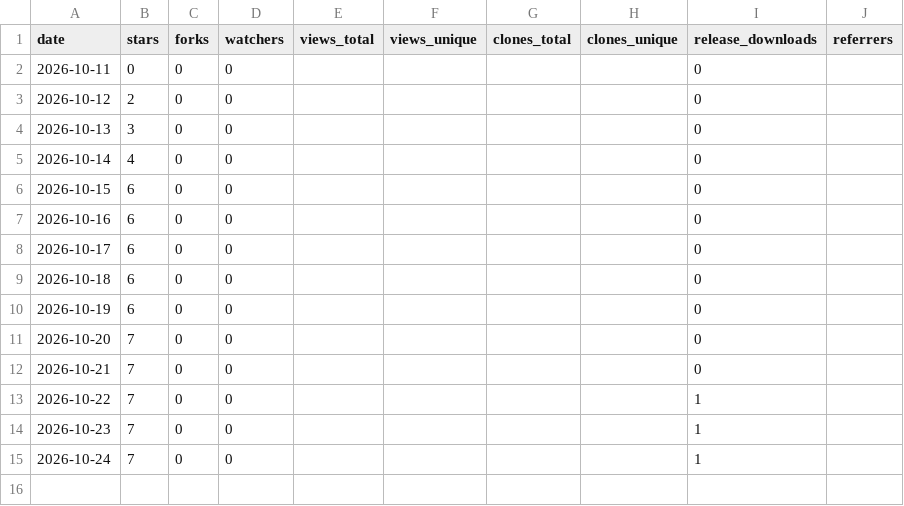
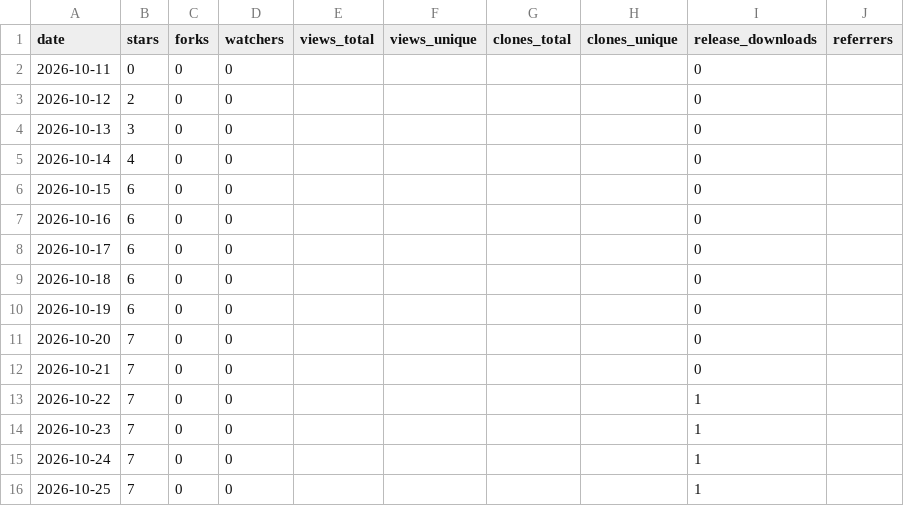
Before and after one commit to yckonnnnn/zack-design-skills, a CSV file: metrics/traffic.csv, drawn as a sheet; the diff names each change by its address in the sheet, - before the commit and + after, or states it on an @@ line.

```diff
--- a/metrics/traffic.csv
+++ b/metrics/traffic.csv
+row 16: 2026-10-25 | 7 | 0 | 0 |  |  |  |  | 1
```
